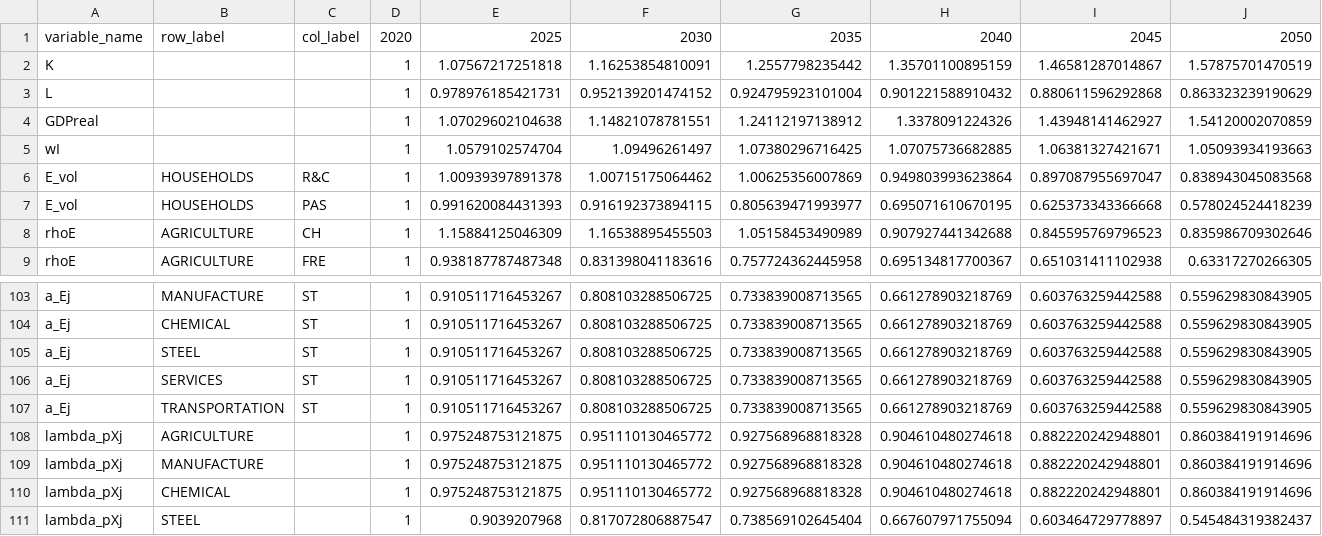
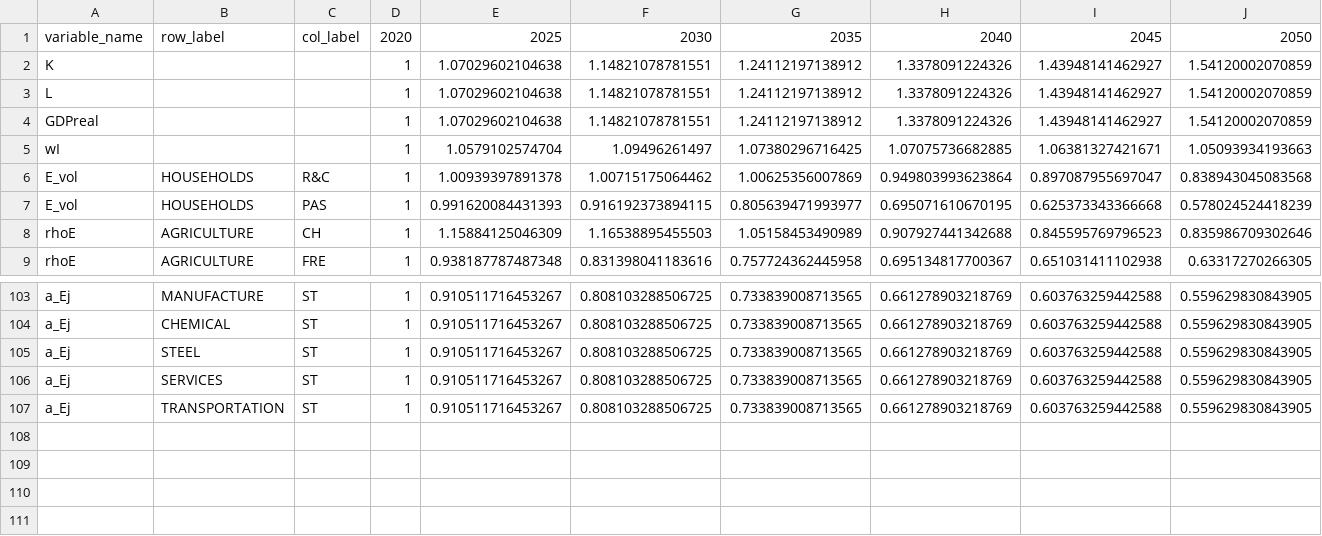
Before and after one commit to RitaMaestri/SCAF-EU-refactor, a CSV file: Solver/preprocessed_data/growth_factors.csv, drawn as a sheet; only a part is shown, gaps mark what is left out.

Commit message:
results_2026-04-13_18-58

```diff
--- a/Solver/preprocessed_data/growth_factors.csv
+++ b/Solver/preprocessed_data/growth_factors.csv
@@ -1,4 +1,4 @@
 "variable_name","row_label","col_label",2020,2025,2030,2035,2040,2045,2050
-"K",,,1,1.07567217251818,1.16253854810091,1.2557798235442,1.35701100895159,1.46581287014867,1.57875701470519
-"L",,,1,0.978976185421731,0.952139201474152,0.924795923101004,0.901221588910432,0.880611596292868,0.863323239190629
+"K",,,1,1.07029602104638,1.14821078781551,1.24112197138912,1.3378091224326,1.43948141462927,1.54120002070859
+"L",,,1,1.07029602104638,1.14821078781551,1.24112197138912,1.3378091224326,1.43948141462927,1.54120002070859
 "GDPreal",,,1,1.07029602104638,1.14821078781551,1.24112197138912,1.3378091224326,1.43948141462927,1.54120002070859
@@ -107,5 +107 @@
 "a_Ej","TRANSPORTATION","ST",1,0.910511716453267,0.808103288506725,0.733839008713565,0.661278903218769,0.603763259442588,0.559629830843905
-"lambda_pXj","AGRICULTURE",,1,0.975248753121875,0.951110130465772,0.927568968818328,0.904610480274618,0.882220242948801,0.860384191914696
-"lambda_pXj","MANUFACTURE",,1,0.975248753121875,0.951110130465772,0.927568968818328,0.904610480274618,0.882220242948801,0.860384191914696
-"lambda_pXj","CHEMICAL",,1,0.975248753121875,0.951110130465772,0.927568968818328,0.904610480274618,0.882220242948801,0.860384191914696
-"lambda_pXj","STEEL",,1,0.9039207968,0.817072806887547,0.738569102645404,0.667607971755094,0.603464729778897,0.545484319382437
```
